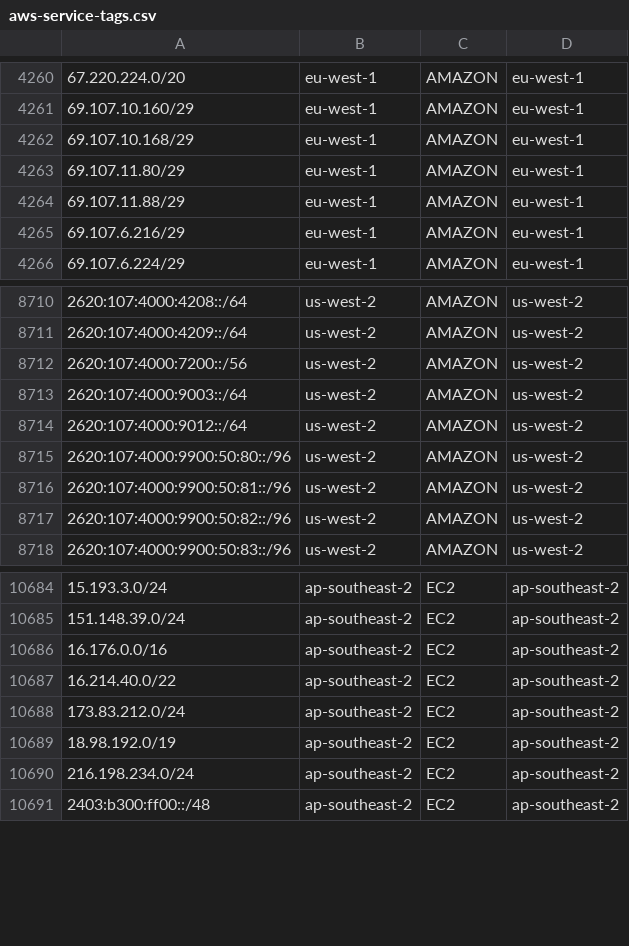
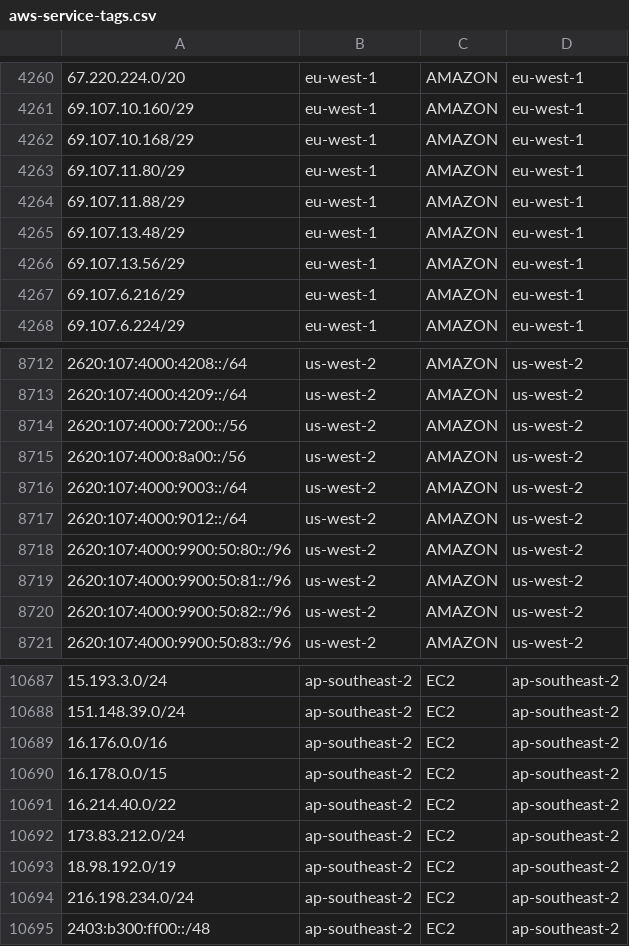
Before and after one commit to KustoKing/known-ip-addresses, a CSV file: cloud-ip-ranges/aws-service-tags.csv, drawn as a sheet; only a part is shown, gaps mark what is left out; the diff names each change by its address in the sheet, - before the commit and + after, or states it on an @@ line.

```diff
--- a/cloud-ip-ranges/aws-service-tags.csv
+++ b/cloud-ip-ranges/aws-service-tags.csv
+row 4265: 69.107.13.48/29 | eu-west-1 | AMAZON | eu-west-1
+row 4266: 69.107.13.56/29 | eu-west-1 | AMAZON | eu-west-1
+row 8715: 2620:107:4000:8a00::/56 | us-west-2 | AMAZON | us-west-2
+row 10690: 16.178.0.0/15 | ap-southeast-2 | EC2 | ap-southeast-2
```
